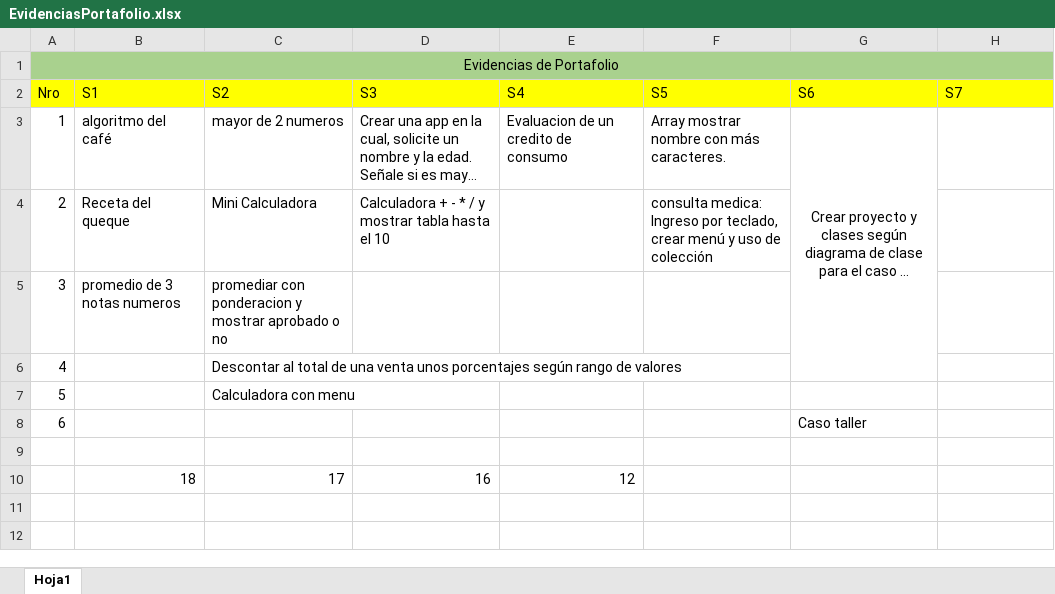
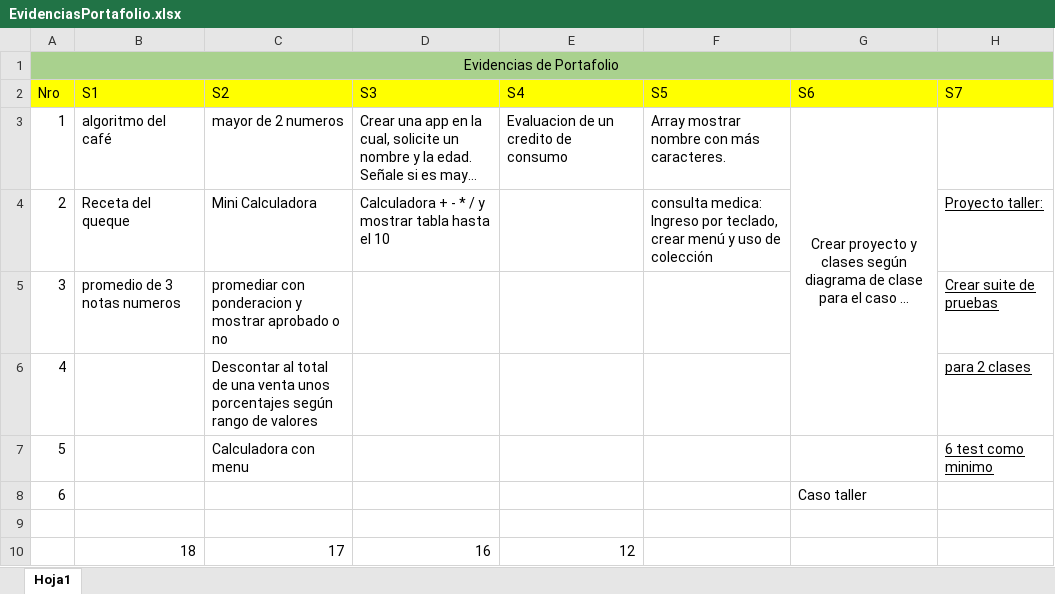
Before and after one commit to patricioyanez/CompartidoAndroid2021, an Excel workbook: EvidenciasPortafolio.xlsx, sheet Hoja1, drawn as a sheet; long unchanged cells end in …; values as stored, in another font and other column widths than the file's, no borders; the diff names each change by its address in the sheet, - before the commit and + after, or states it on an @@ line.

Commit message:
Junit Suite
After
Before
AfterClass
BeforeClass
Suite

```diff
--- a/EvidenciasPortafolio.xlsx (sheet Hoja1)
+++ b/EvidenciasPortafolio.xlsx (sheet Hoja1)
-H4 (S7): (empty)
+H4 (S7): Proyecto taller:
-H5 (S7): (empty)
+H5 (S7): Crear suite de pruebas
-H6 (S7): (empty)
+H6 (S7): para 2 clases
-H7 (S7): (empty)
+H7 (S7): 6 test como minimo
```
Also changed, not shown: 4 other files.
